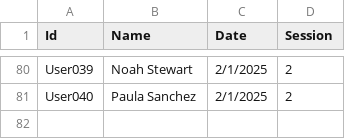
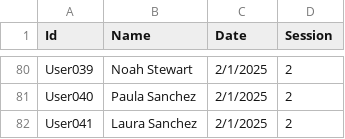
Before and after one commit to Juanforero26/POC-Workflow, a CSV file: TrainingAttendance.csv, drawn as a sheet; only a part is shown, gaps mark what is left out.

Commit message:
Update training

```diff
--- a/TrainingAttendance.csv
+++ b/TrainingAttendance.csv
@@ -81 +81,2 @@ User039,Noah Stewart,2/1/2025,2
 User040,Paula Sanchez,2/1/2025,2
+User041,Laura Sanchez,2/1/2025,2
```
